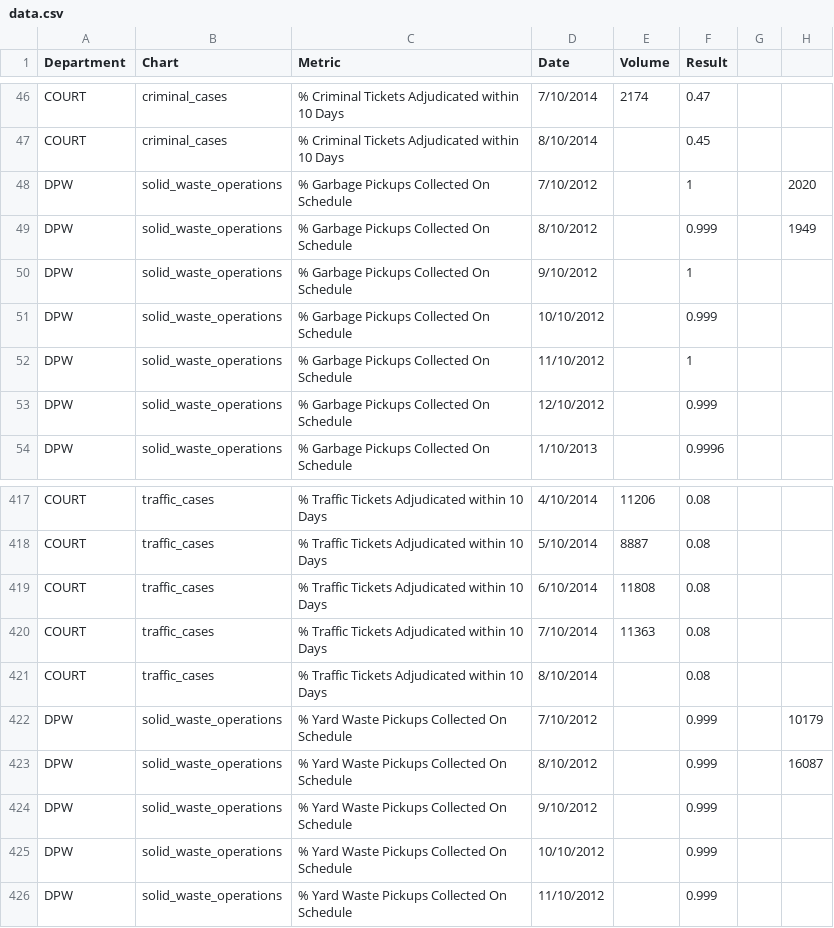
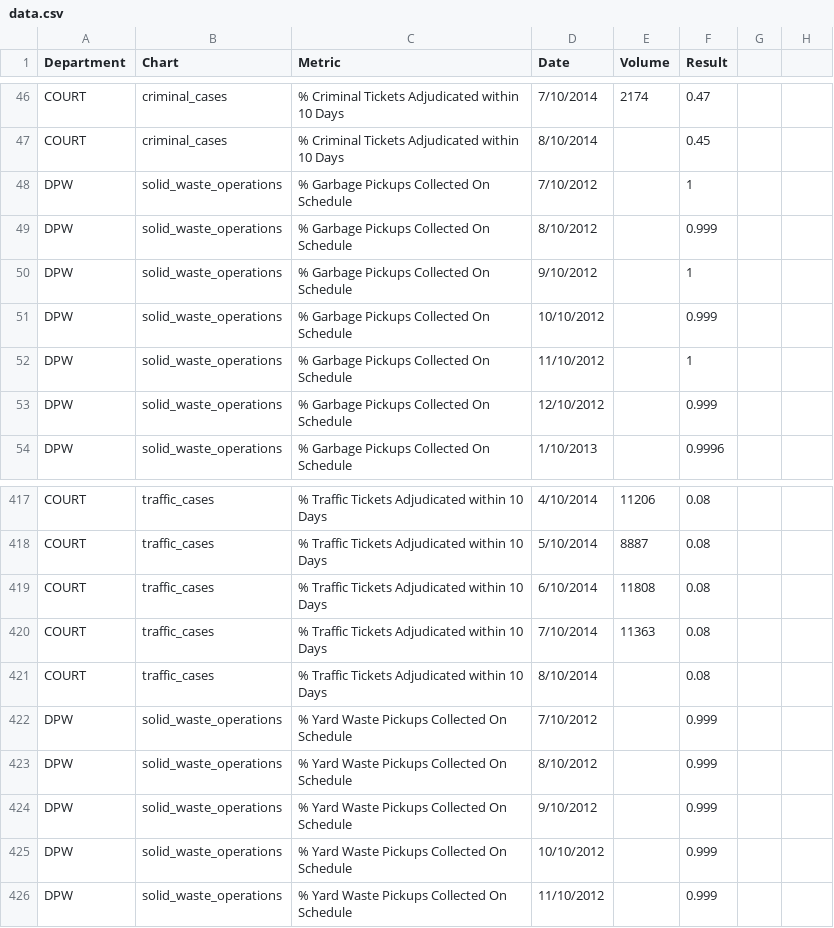
Before and after one commit to foratlanta/foratlanta.github.io, a CSV file: data/data.csv, drawn as a sheet; only a part is shown, gaps mark what is left out; the diff names each change by its address in the sheet, - before the commit and + after, or states it on an @@ line.

Commit message:
Data updates

```diff
--- a/data/data.csv
+++ b/data/data.csv
-H48: 2020
+H48: (empty)
-H49: 1949
+H49: (empty)
-H422: 10179
+H422: (empty)
-H423: 16087
+H423: (empty)
```
